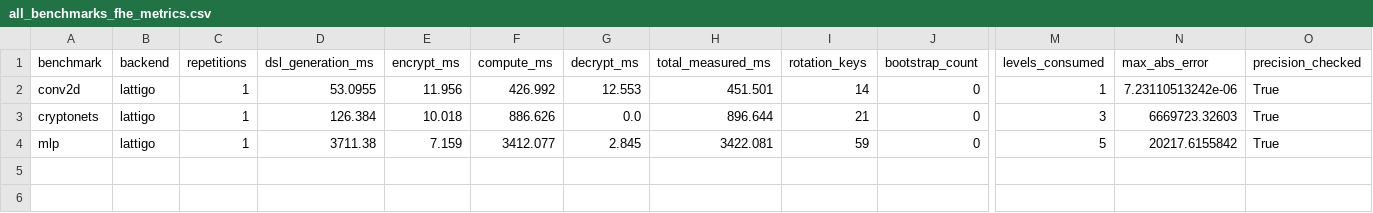
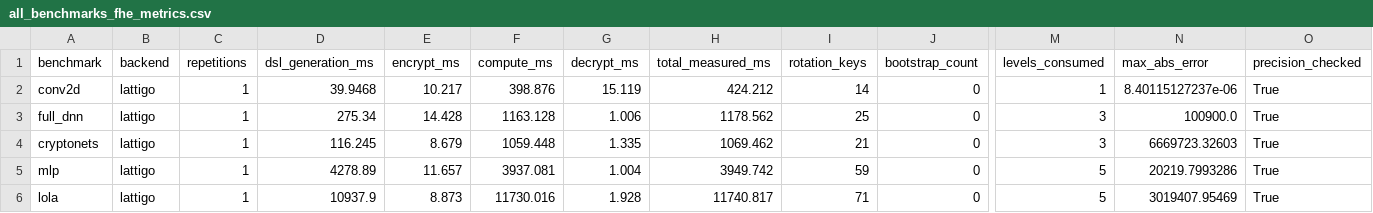
Before and after one commit to mokraneimed/CHEHAB, a CSV file: results/all_benchmarks_fhe_metrics.csv, drawn as a sheet; only a part is shown, gaps mark what is left out; addresses are those after the commit; rows hold the shown columns only; the diff names each change by its address in the sheet, - before the commit and + after, or states it on an @@ line.

```diff
--- a/results/all_benchmarks_fhe_metrics.csv
+++ b/results/all_benchmarks_fhe_metrics.csv
-D2 (dsl_generation_ms): 53.0955
+D2 (dsl_generation_ms): 39.9468
-E2 (encrypt_ms): 11.956
+E2 (encrypt_ms): 10.217
-F2 (compute_ms): 426.992
+F2 (compute_ms): 398.876
-G2 (decrypt_ms): 12.553
+G2 (decrypt_ms): 15.119
-H2 (total_measured_ms): 451.501
+H2 (total_measured_ms): 424.212
-N2 (max_abs_error): 7.23110513242e-06
+N2 (max_abs_error): 8.40115127237e-06
+row 3: full_dnn | lattigo | 1 | 275.34 | 14.428 | 1163.128 | 1.006 | 1178.562 | 25 | 0 | 3 | 100900.0 | True
-D4 (dsl_generation_ms): 126.384
+D4 (dsl_generation_ms): 116.245
-E4 (encrypt_ms): 10.018
+E4 (encrypt_ms): 8.679
-F4 (compute_ms): 886.626
+F4 (compute_ms): 1059.448
-G4 (decrypt_ms): 0.0
+G4 (decrypt_ms): 1.335
-H4 (total_measured_ms): 896.644
+H4 (total_measured_ms): 1069.462
-D5 (dsl_generation_ms): 3711.38
+D5 (dsl_generation_ms): 4278.89
-E5 (encrypt_ms): 7.159
+E5 (encrypt_ms): 11.657
-F5 (compute_ms): 3412.077
+F5 (compute_ms): 3937.081
-G5 (decrypt_ms): 2.845
+G5 (decrypt_ms): 1.004
-H5 (total_measured_ms): 3422.081
+H5 (total_measured_ms): 3949.742
-N5 (max_abs_error): 20217.6155842
+N5 (max_abs_error): 20219.7993286
+row 6: lola | lattigo | 1 | 10937.9 | 8.873 | 11730.016 | 1.928 | 11740.817 | 71 | 0 | 5 | 3019407.95469 | True
```
Also changed, not shown: 24 other files.
